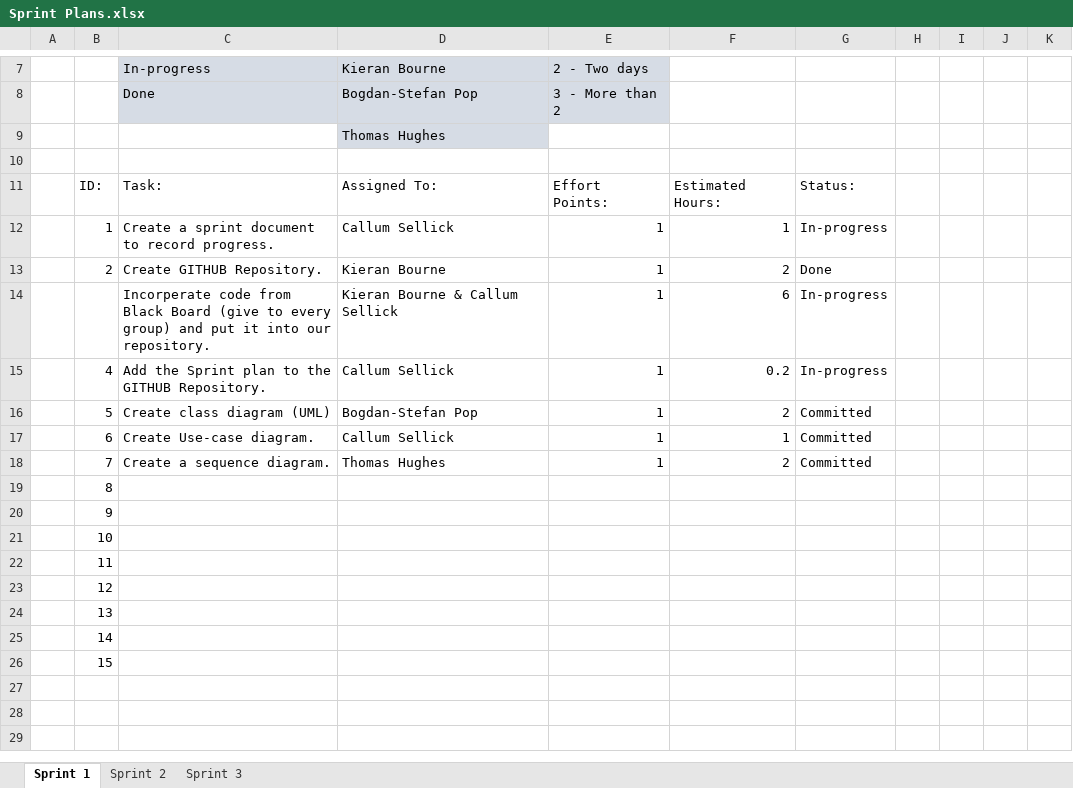
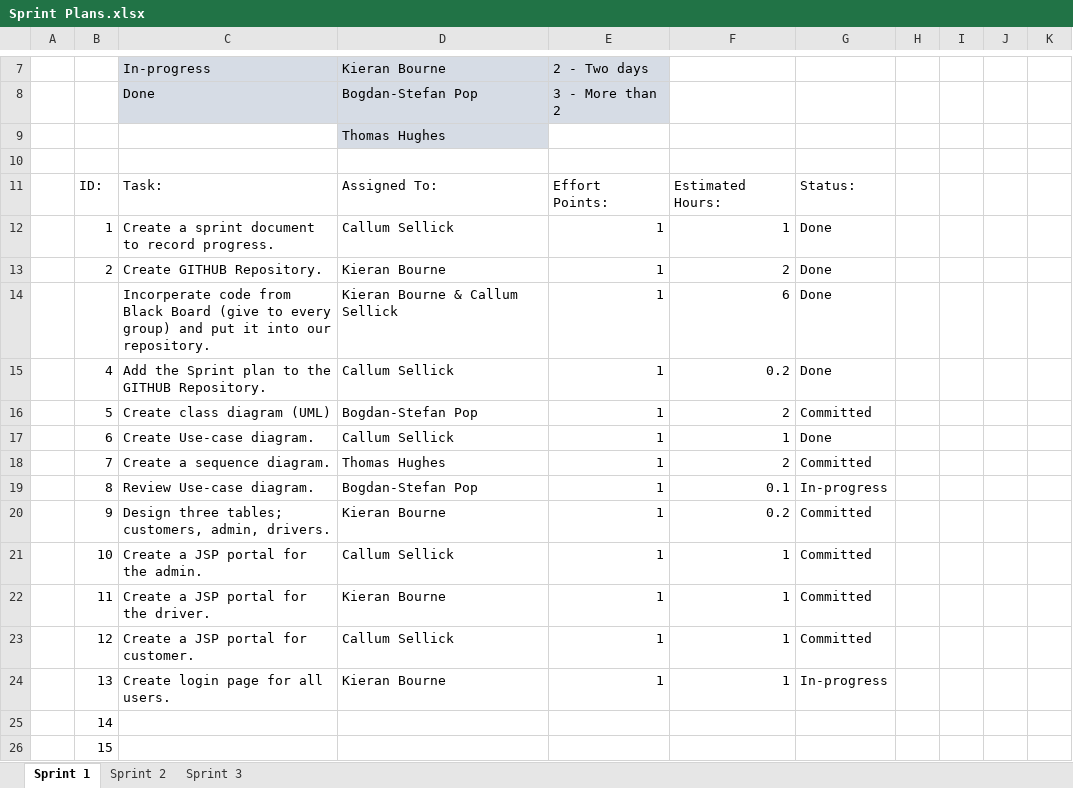
Before and after one commit to kieranbourne27/Group11AlphaCab, an Excel workbook: Documentation/Planning/Sprint Plans.xlsx, sheet Sprint 1, drawn as a sheet; only a part is shown, gaps mark what is left out; values as stored, in another font and other column widths than the file's, no borders; table styles not drawn; removed rows and columns are numbered as before the commit, all else as after; the diff names each change by its address in the sheet, - before the commit and + after, or states it on an @@ line.

Commit message:
The use-case diagram has been modified. More work-items/ tasks have been assigned and updated.

```diff
--- a/Documentation/Planning/Sprint Plans.xlsx (sheet Sprint 1)
+++ b/Documentation/Planning/Sprint Plans.xlsx (sheet Sprint 1)
-G12: In-progress
+G12: Done
-G14:G15: In-progress
+G14:G15: Done
-G17: Committed
+G17: Done
-row 19:  | 8
-row 20:  | 9
-row 21:  | 10
-row 22:  | 11
-row 23:  | 12
-row 24:  | 13
+row 19:  | 8 | Review Use-case diagram. | Bogdan-Stefan Pop | 1 | 0.1 | In-progress
+row 20:  | 9 | Design three tables; customers, admin, drivers. | Kieran Bourne | 1 | 0.2 | Committed
+row 21:  | 10 | Create a JSP portal for the admin. | Callum Sellick | 1 | 1 | Committed
+row 22:  | 11 | Create a JSP portal for the driver. | Kieran Bourne | 1 | 1 | Committed
+row 23:  | 12 | Create a JSP portal for customer. | Callum Sellick | 1 | 1 | Committed
+row 24:  | 13 | Create login page for all users. | Kieran Bourne | 1 | 1 | In-progress
```
Also changed, not shown: 1 other file.
